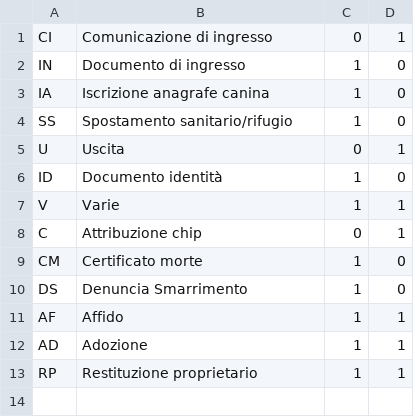
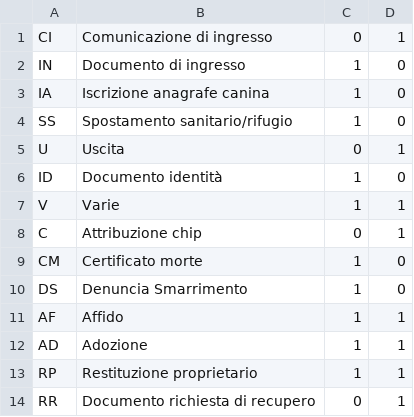
Before and after one commit to samu9/hermadata, a CSV file: backend/hermadata/database/alembic/initial_data/doc-kinds.csv, drawn as a sheet.

Commit message:
be: add doc kind

```diff
--- a/backend/hermadata/database/alembic/initial_data/doc-kinds.csv
+++ b/backend/hermadata/database/alembic/initial_data/doc-kinds.csv
@@ -13 +13,2 @@ AD,Adozione,1,1
 RP,Restituzione proprietario,1,1
+RR,Documento richiesta di recupero,0,1
```
